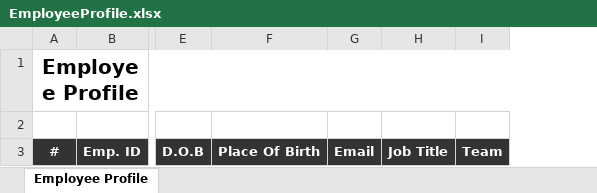
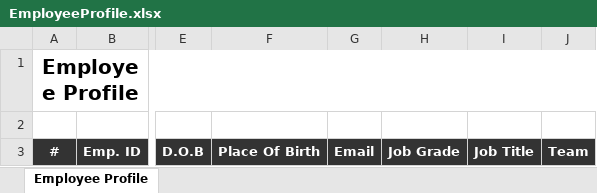
Before and after one commit to starixvn/hrm_nexhrm, an Excel workbook: Fanex.NexHR.WebSite/ExcelTemplates/EmployeeProfile.xlsx, sheet Employee Profile, drawn as a sheet; only a part is shown, gaps mark what is left out; values as stored, in another font and other column widths than the file's, no borders; the diff names each change by its address in the sheet, - before the commit and + after, or states it on an @@ line.

Commit message:
feat: add col job grade for export excel page UserManagement.

```diff
--- a/Fanex.NexHR.WebSite/ExcelTemplates/EmployeeProfile.xlsx (sheet Employee Profile)
+++ b/Fanex.NexHR.WebSite/ExcelTemplates/EmployeeProfile.xlsx (sheet Employee Profile)
+column H, row 3: Job Grade
```
Also changed, not shown: 1 other file.
